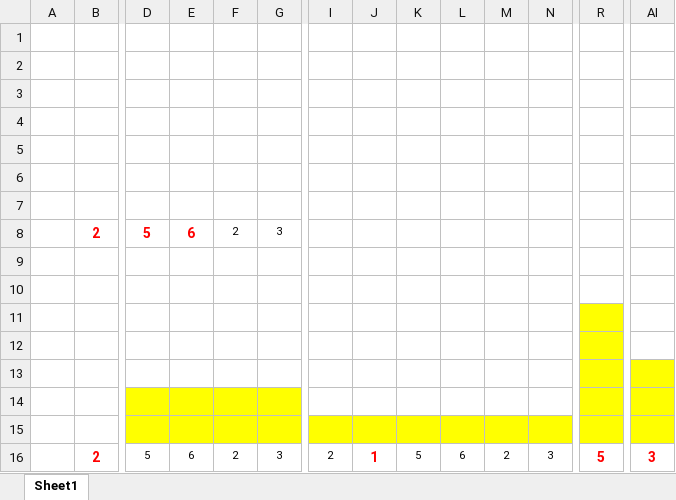
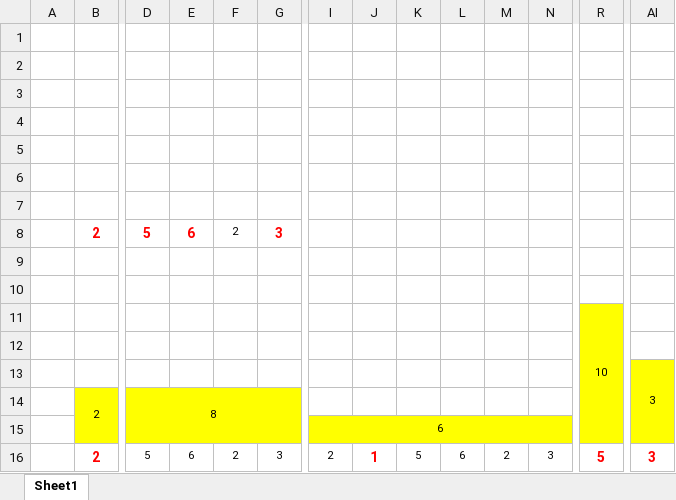
Before and after one commit to antop-dev/algorithm, an Excel workbook: src/main/kotlin/com/leetcode/P84.xlsx, sheet Sheet1, drawn as a sheet; only a part is shown, gaps mark what is left out; values as stored, in another font and other column widths than the file's, no borders; removed rows and columns are numbered as before the commit, all else as after; rows hold the shown columns only; the diff covers the shown part only; the diff names each change by its address in the sheet, - before the commit and + after, or states it on an @@ line.

```diff
--- a/src/main/kotlin/com/leetcode/P84.xlsx (sheet Sheet1)
+++ b/src/main/kotlin/com/leetcode/P84.xlsx (sheet Sheet1)
@@ G8 bold: off → on, text colour: black → #FF0000, text size: larger @@
+row 10: (empty)
+row 11:  |  |  |  |  |  |  |  |  |  |  |  | 10
-R12 fill: none
+R12 fill: #FFFF00
-AI13: (empty)
+AI13: 3
-AI13:AI14 fill: none
+AI13:AI14 fill: #FFFF00
+AI13:AI15 merged
-row 14: (empty)
+row 14:  | 2 | 8
-B14:B15 fill: none
+B14:B15 fill: #FFFF00
+B14:B15 merged
-D14:G15 fill: none
+D14:G15 fill: #FFFF00
+D14:G15 merged
-I15: (empty)
+I15: 6
-I15:N15 fill: none
+I15:N15 fill: #FFFF00
+I15:N15 merged
-row 14: (empty)
-row 15: (empty)
```
Also changed, not shown: cell formats elsewhere in this sheet, 1 other file.
